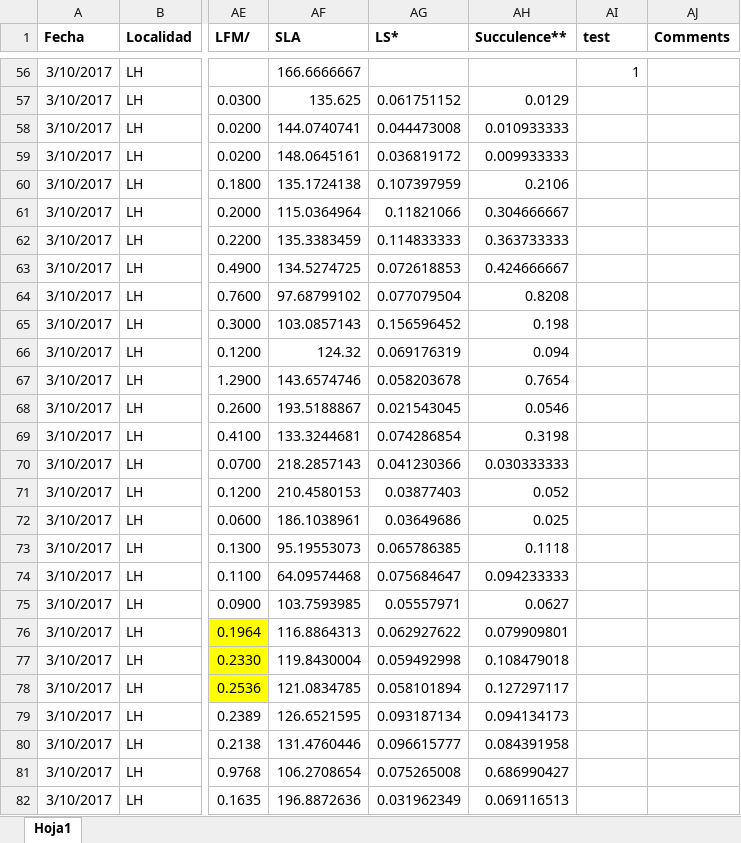
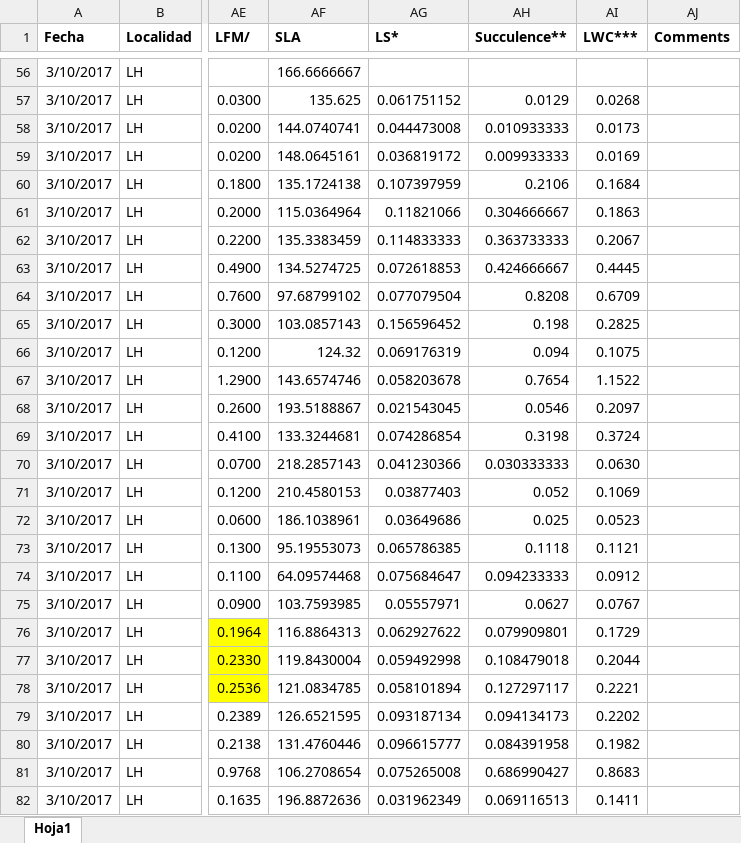
Before and after one commit to AgusLespi/Orquis, an Excel workbook: Data/traits.xlsx, sheet Hoja1, drawn as a sheet; only a part is shown, gaps mark what is left out; values as stored, in another font and other column widths than the file's, no borders; the diff covers the shown part only; the diff names each change by its address in the sheet, - before the commit and + after, or states it on an @@ line.

```diff
--- a/Data/traits.xlsx (sheet Hoja1)
+++ b/Data/traits.xlsx (sheet Hoja1)
-AI1: test
+AI1: LWC***
-AI56 (LWC***): 1
+AI56 (LWC***): (empty)
-AI57 (LWC***): (empty)
+AI57 (LWC***): 0.0268
-AI58 (LWC***): (empty)
+AI58 (LWC***): 0.0173
-AI59 (LWC***): (empty)
+AI59 (LWC***): 0.0169
-AI60 (LWC***): (empty)
+AI60 (LWC***): 0.1684
-AI61 (LWC***): (empty)
+AI61 (LWC***): 0.1863
-AI62 (LWC***): (empty)
+AI62 (LWC***): 0.2067
-AI63 (LWC***): (empty)
+AI63 (LWC***): 0.4445
-AI64 (LWC***): (empty)
+AI64 (LWC***): 0.6709
-AI65 (LWC***): (empty)
+AI65 (LWC***): 0.2825
-AI66 (LWC***): (empty)
+AI66 (LWC***): 0.1075
-AI67 (LWC***): (empty)
+AI67 (LWC***): 1.1522
-AI68 (LWC***): (empty)
+AI68 (LWC***): 0.2097
-AI69 (LWC***): (empty)
+AI69 (LWC***): 0.3724
-AI70 (LWC***): (empty)
+AI70 (LWC***): 0.0630
-AI71 (LWC***): (empty)
+AI71 (LWC***): 0.1069
-AI72 (LWC***): (empty)
+AI72 (LWC***): 0.0523
-AI73 (LWC***): (empty)
+AI73 (LWC***): 0.1121
-AI74 (LWC***): (empty)
+AI74 (LWC***): 0.0912
-AI75 (LWC***): (empty)
+AI75 (LWC***): 0.0767
-AI76 (LWC***): (empty)
+AI76 (LWC***): 0.1729
-AI77 (LWC***): (empty)
+AI77 (LWC***): 0.2044
-AI78 (LWC***): (empty)
+AI78 (LWC***): 0.2221
-AI79 (LWC***): (empty)
+AI79 (LWC***): 0.2202
-AI80 (LWC***): (empty)
+AI80 (LWC***): 0.1982
-AI81 (LWC***): (empty)
+AI81 (LWC***): 0.8683
-AI82 (LWC***): (empty)
+AI82 (LWC***): 0.1411
```
Also changed, not shown: 457 edited cells elsewhere in this sheet, formulas that keep their value, 9 other files.
